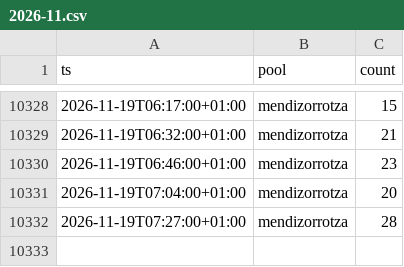
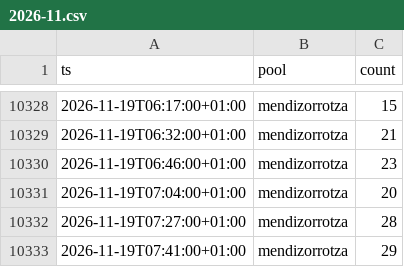
Before and after one commit to asiermartinez/swim-time, a CSV file: 2026-11.csv, drawn as a sheet; only a part is shown, gaps mark what is left out; the diff names each change by its address in the sheet, - before the commit and + after, or states it on an @@ line.

```diff
--- a/2026-11.csv
+++ b/2026-11.csv
+row 10333: 2026-11-19T07:41:00+01:00 | mendizorrotza | 29
```
